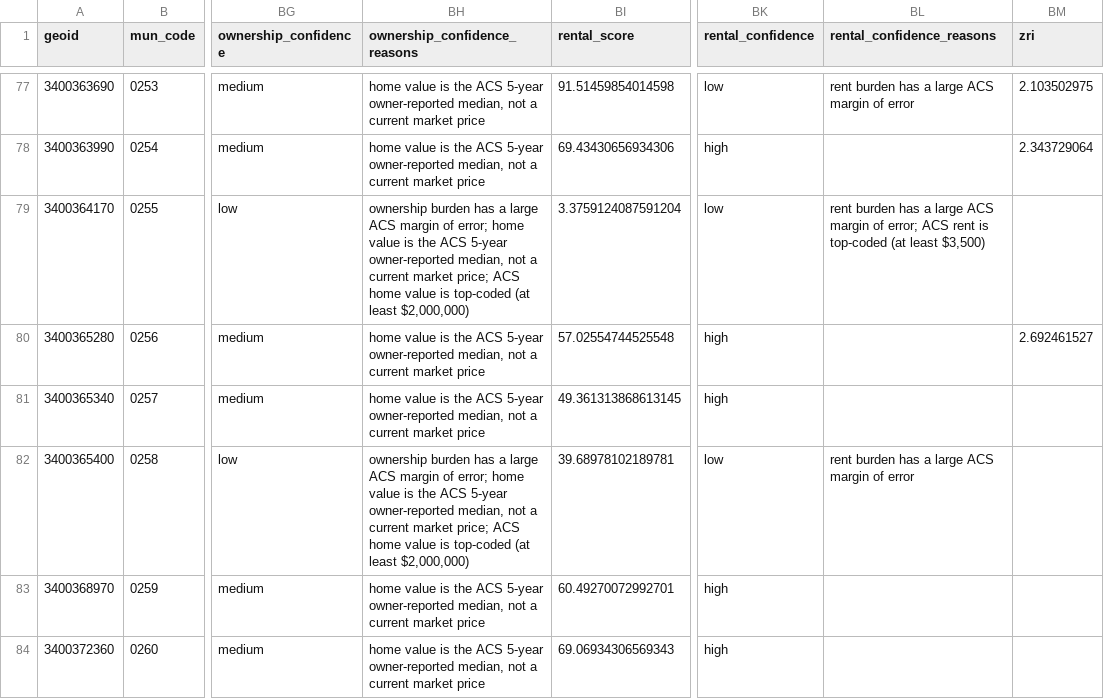
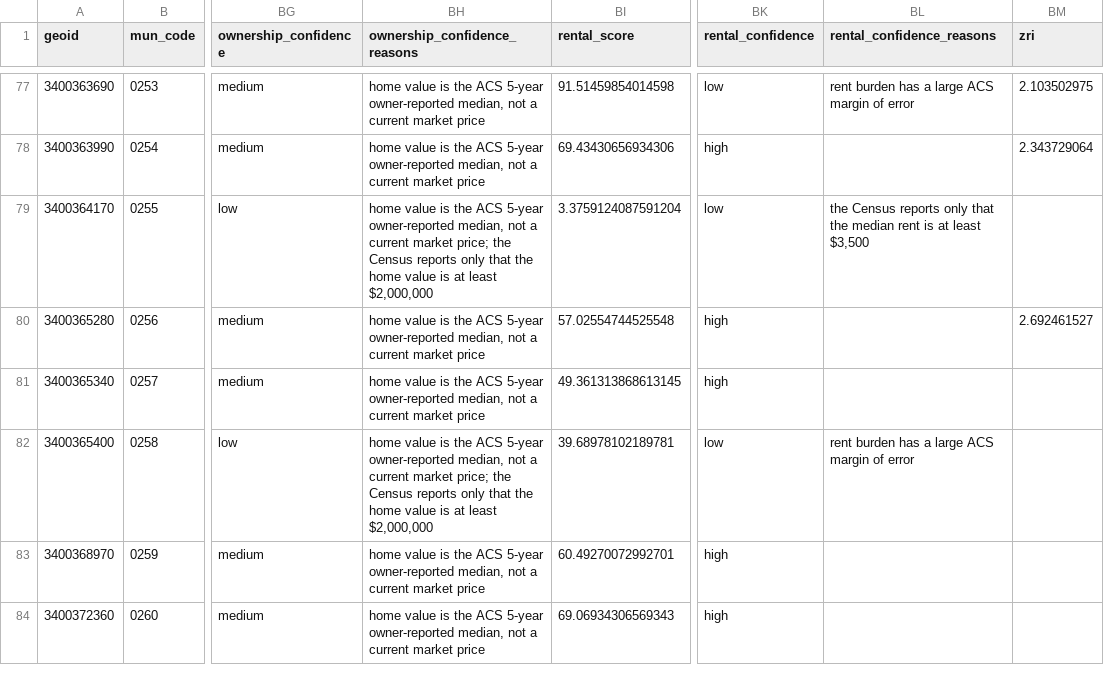
Before and after one commit to karthik-pulla/openhousing-nj, a CSV file: data/build/openhousing_nj.csv, drawn as a sheet; only a part is shown, gaps mark what is left out; the diff covers the shown part only; the diff names each change by its address in the sheet, - before the commit and + after, or states it on an @@ line.

```diff
--- a/data/build/openhousing_nj.csv
+++ b/data/build/openhousing_nj.csv
-BH79 (ownership_confidence_reasons): ownership burden has a large ACS margin of error; home value is the ACS 5-year owner-reported median, not a current market price; ACS home value is top-coded (at least $2,000,000)
+BH79 (ownership_confidence_reasons): home value is the ACS 5-year owner-reported median, not a current market price; the Census reports only that the home value is at least $2,000,000
-BL79 (rental_confidence_reasons): rent burden has a large ACS margin of error; ACS rent is top-coded (at least $3,500)
+BL79 (rental_confidence_reasons): the Census reports only that the median rent is at least $3,500
-BH82 (ownership_confidence_reasons): ownership burden has a large ACS margin of error; home value is the ACS 5-year owner-reported median, not a current market price; ACS home value is top-coded (at least $2,000,000)
+BH82 (ownership_confidence_reasons): home value is the ACS 5-year owner-reported median, not a current market price; the Census reports only that the home value is at least $2,000,000
```
Also changed, not shown: 21 edited cells elsewhere in this file, data/published/openhousing_nj.csv, 20 other files.
